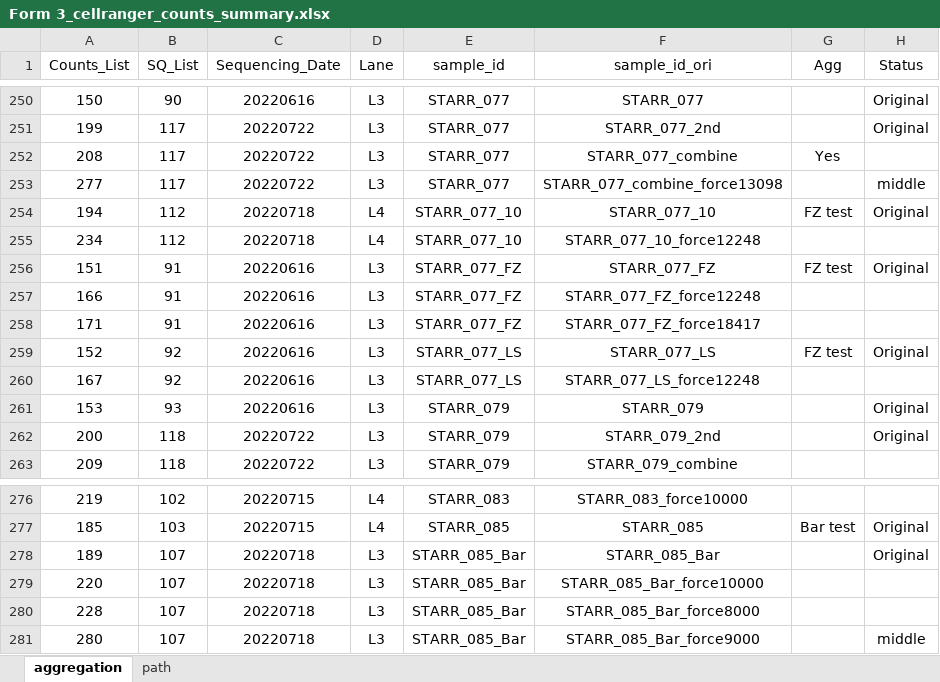
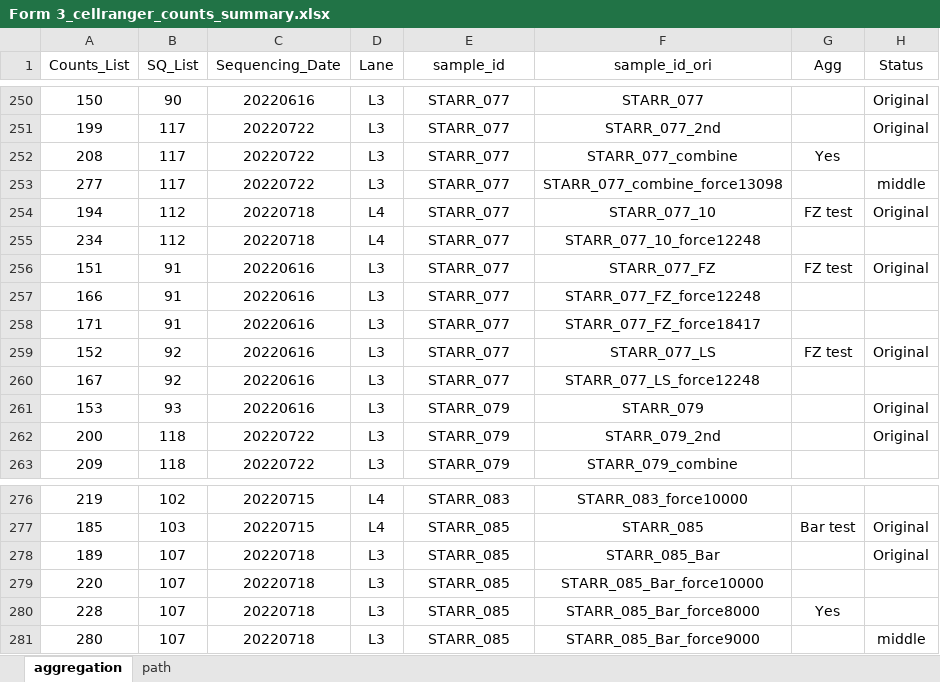
Before and after one commit to dnarna909/UTHSC_cellranger_codes_files, an Excel workbook: ExperimentSummaryFiles/Form 3_cellranger_counts_summary.xlsx, sheet aggregation, drawn as a sheet; only a part is shown, gaps mark what is left out; values as stored, in another font and other column widths than the file's, no borders; charts and pictures not drawn; the diff names each change by its address in the sheet, - before the commit and + after, or states it on an @@ line.

```diff
--- a/ExperimentSummaryFiles/Form 3_cellranger_counts_summary.xlsx (sheet aggregation)
+++ b/ExperimentSummaryFiles/Form 3_cellranger_counts_summary.xlsx (sheet aggregation)
-E254:E255 (sample_id): STARR_077_10
+E254:E255 (sample_id): STARR_077
-E256:E258 (sample_id): STARR_077_FZ
+E256:E258 (sample_id): STARR_077
-E259:E260 (sample_id): STARR_077_LS
+E259:E260 (sample_id): STARR_077
-E278:E281 (sample_id): STARR_085_Bar
+E278:E281 (sample_id): STARR_085
-G280 (Agg): (empty)
+G280 (Agg): Yes
```
Also changed, not shown: ExperimentSummaryFiles/Form 2_Sequencing Samples.xlsx, 18 other files.
